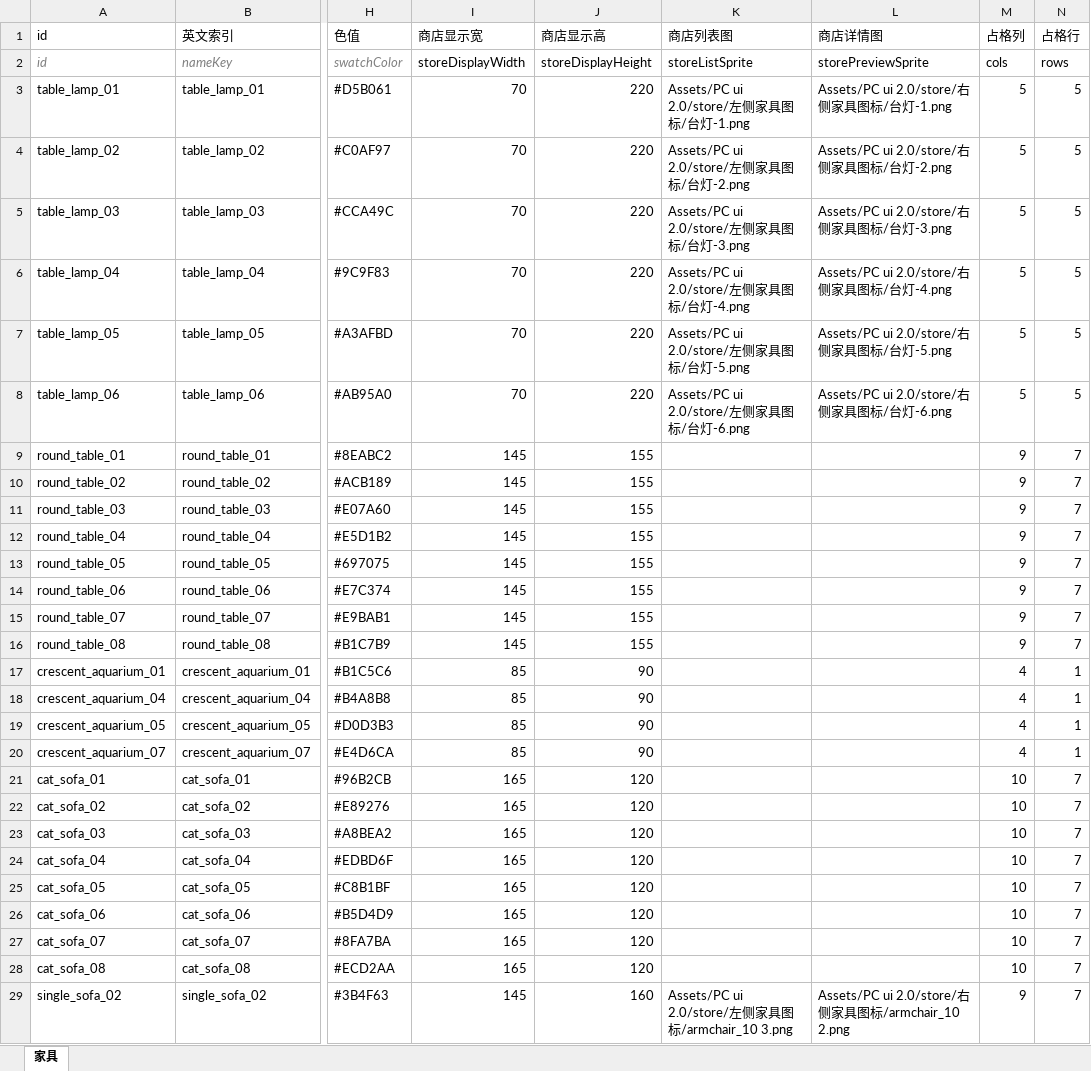
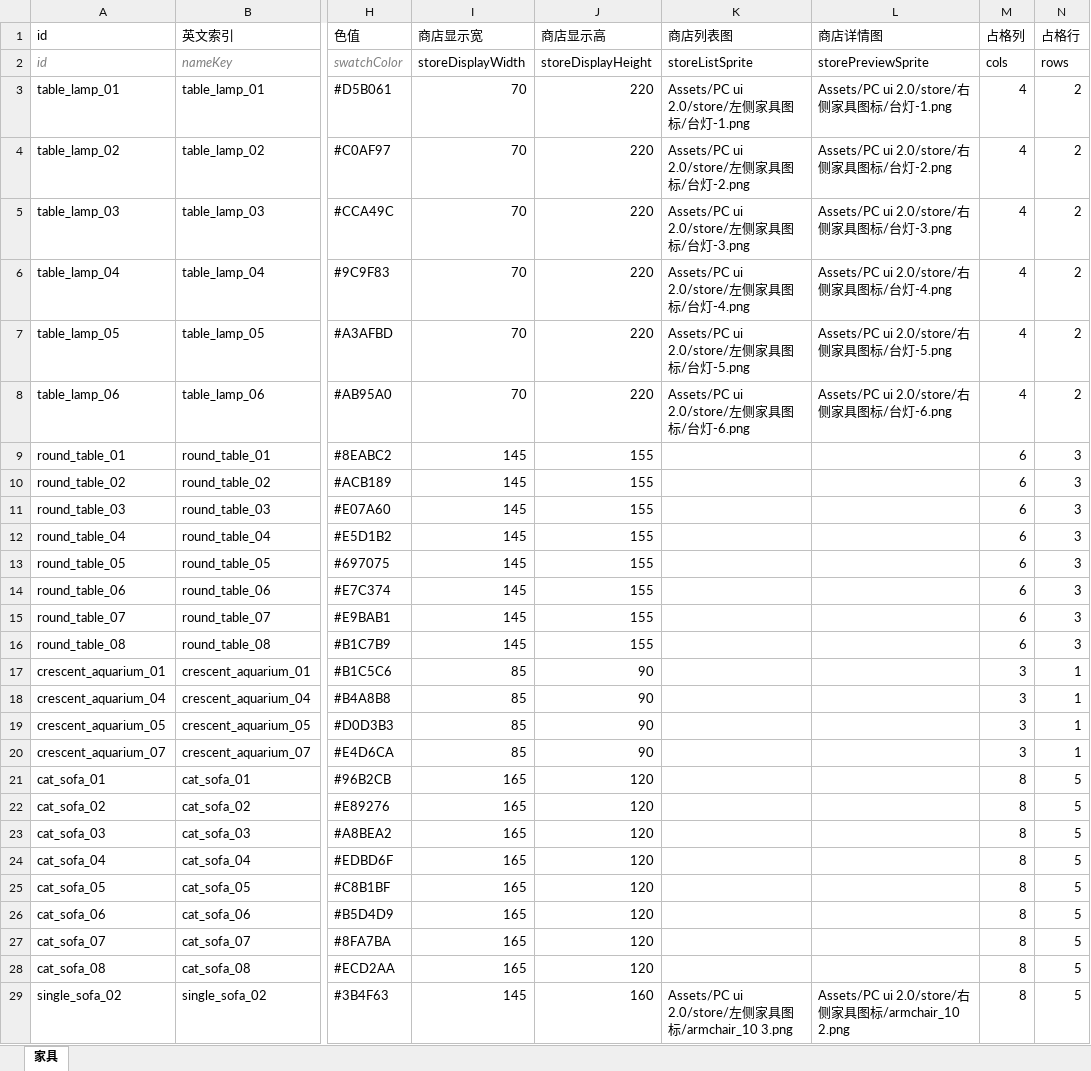
Before and after one commit to CsOHQAQ/2026MasterHouse, an Excel workbook: Excel/家具表.xlsx, sheet 家具, drawn as a sheet; only a part is shown, gaps mark what is left out; values as stored, in another font and other column widths than the file's, no borders; the diff covers the shown part only; the diff names each change by its address in the sheet, - before the commit and + after, or states it on an @@ line.

```diff
--- a/Excel/家具表.xlsx (sheet 家具)
+++ b/Excel/家具表.xlsx (sheet 家具)
-M3:M8 (占格列): 5
+M3:M8 (占格列): 4
-N3:N8 (占格行): 5
+N3:N8 (占格行): 2
-M9:M16 (占格列): 9
+M9:M16 (占格列): 6
-N9:N16 (占格行): 7
+N9:N16 (占格行): 3
-M17:M20 (占格列): 4
+M17:M20 (占格列): 3
-M21:M28 (占格列): 10
+M21:M28 (占格列): 8
-N21:N29 (占格行): 7
+N21:N29 (占格行): 5
-M29 (占格列): 9
+M29 (占格列): 8
```
Also changed, not shown: 95 edited cells elsewhere in this sheet, Excel/家具房间表.xlsx, Excel/家具族表.xlsx, 9 other files.
